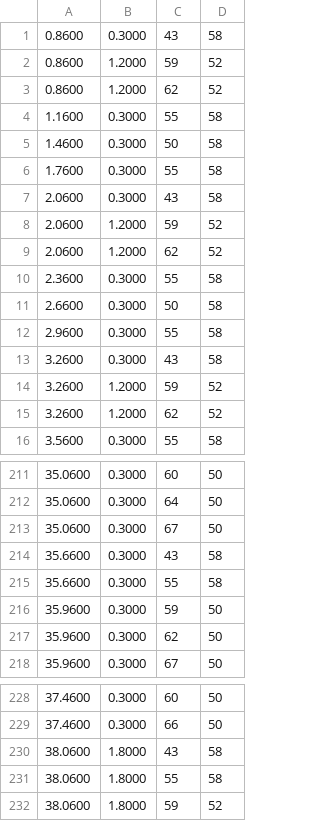
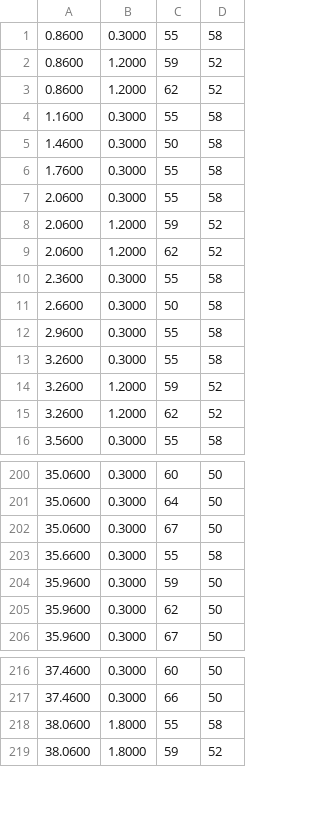
Before and after one commit to unexpear/mmath, a CSV file: tools/demo/band/jb_piano.csv, drawn as a sheet; only a part is shown, gaps mark what is left out; the diff covers the shown part only.

```diff
--- a/tools/demo/band/jb_piano.csv
+++ b/tools/demo/band/jb_piano.csv
@@ -1,2 +1,2 @@
-0.8600,0.3000,43,58
+0.8600,0.3000,55,58
 0.8600,1.2000,59,52
@@ -6,3 +6,3 @@
 1.7600,0.3000,55,58
-2.0600,0.3000,43,58
+2.0600,0.3000,55,58
 2.0600,1.2000,59,52
@@ -12,3 +12,3 @@
 2.9600,0.3000,55,58
-3.2600,0.3000,43,58
+3.2600,0.3000,55,58
 3.2600,1.2000,59,52
@@ -213,3 +202,2 @@
 35.0600,0.3000,67,50
-35.6600,0.3000,43,58
 35.6600,0.3000,55,58
@@ -229,3 +217,2 @@
 37.4600,0.3000,66,50
-38.0600,1.8000,43,58
 38.0600,1.8000,55,58
```
Also changed, not shown: 11 removed rows and 4 edited cells elsewhere in this file, tools/demo/band/jb_bass.csv, 2 other files.
